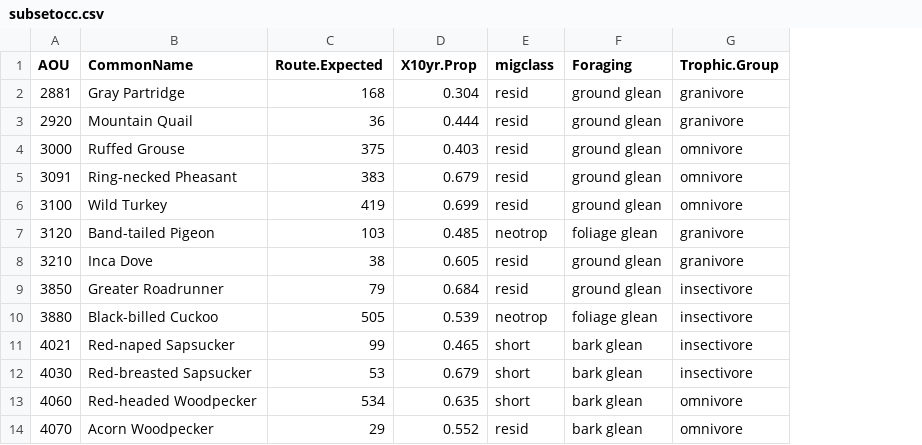
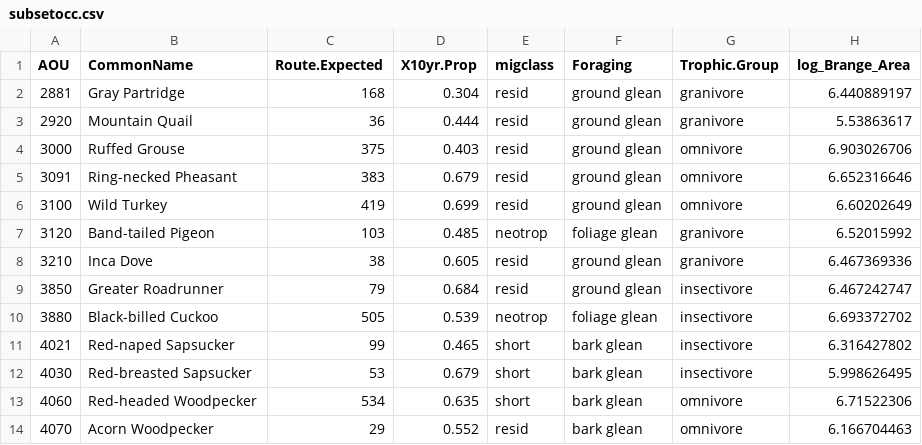
Before and after one commit to hurlbertlab/Biotic-Interactions, a CSV file: data/subsetocc.csv (was subsetocc.csv), drawn as a sheet; only a part is shown; the diff names each change by its address in the sheet, - before the commit and + after, or states it on an @@ line.

```diff
--- a/subsetocc.csv
+++ b/data/subsetocc.csv
+column H (log_Brange_Area), rows 2-14: 6.440889197 | 5.53863617 | 6.903026706 | 6.652316646 | 6.60202649 | 6.52015992 | 6.467369336 | 6.467242747 | 6.693372702 | 6.316427802 | 5.998626495 | 6.71522306 | 6.166704463
```
Also changed, not shown: 4 other files.
